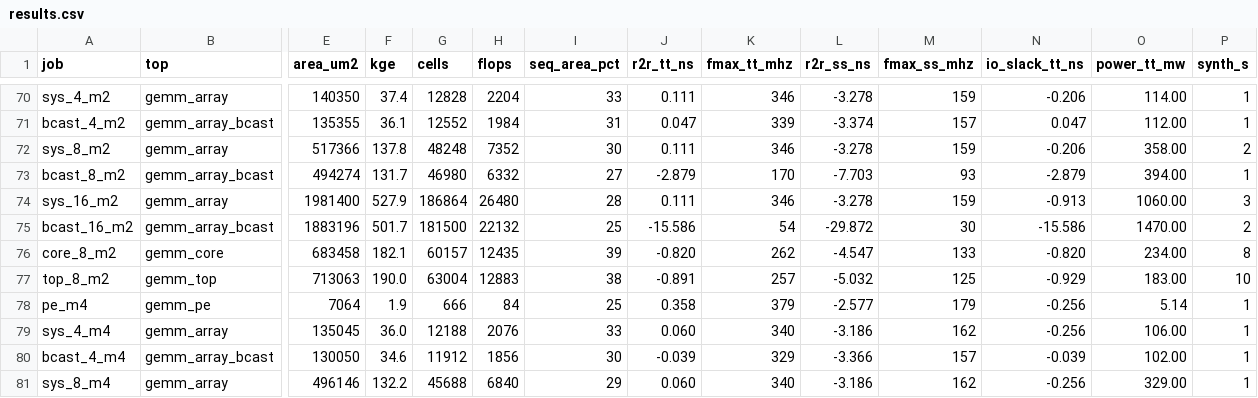
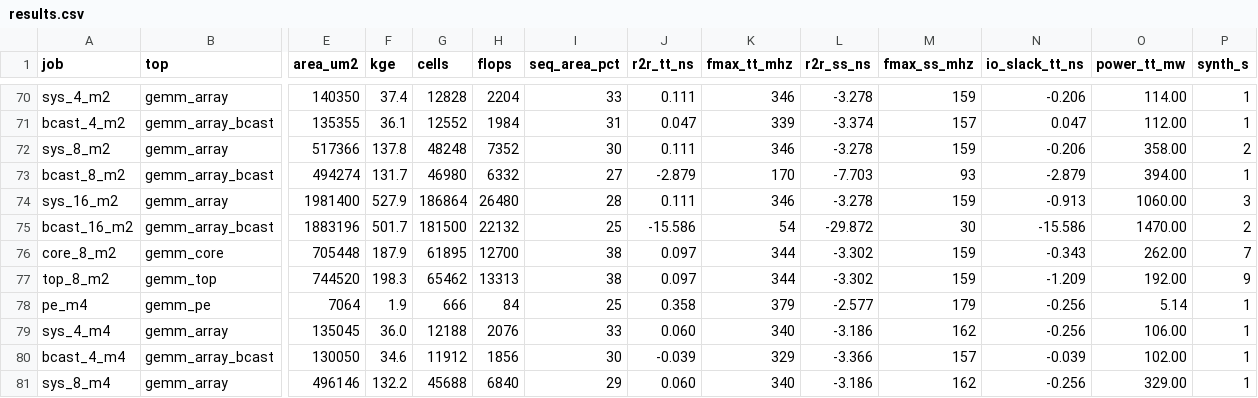
Before and after one commit to Ruika-K/GEMM-acc, a CSV file: syn/asic/results.csv, drawn as a sheet; only a part is shown, gaps mark what is left out; the diff covers the shown part only; the diff names each change by its address in the sheet, - before the commit and + after, or states it on an @@ line.

```diff
--- a/syn/asic/results.csv
+++ b/syn/asic/results.csv
-E76 (area_um2): 683458
+E76 (area_um2): 705448
-F76 (kge): 182.1
+F76 (kge): 187.9
-G76 (cells): 60157
+G76 (cells): 61895
-H76 (flops): 12435
+H76 (flops): 12700
-I76 (seq_area_pct): 39
+I76 (seq_area_pct): 38
-J76 (r2r_tt_ns): -0.820
+J76 (r2r_tt_ns): 0.097
-K76 (fmax_tt_mhz): 262
+K76 (fmax_tt_mhz): 344
-L76 (r2r_ss_ns): -4.547
+L76 (r2r_ss_ns): -3.302
-M76 (fmax_ss_mhz): 133
+M76 (fmax_ss_mhz): 159
-N76 (io_slack_tt_ns): -0.820
+N76 (io_slack_tt_ns): -0.343
-O76 (power_tt_mw): 234.00
+O76 (power_tt_mw): 262.00
-P76 (synth_s): 8
+P76 (synth_s): 7
-E77 (area_um2): 713063
+E77 (area_um2): 744520
-F77 (kge): 190.0
+F77 (kge): 198.3
-G77 (cells): 63004
+G77 (cells): 65462
-H77 (flops): 12883
+H77 (flops): 13313
-J77 (r2r_tt_ns): -0.891
+J77 (r2r_tt_ns): 0.097
-K77 (fmax_tt_mhz): 257
+K77 (fmax_tt_mhz): 344
-L77 (r2r_ss_ns): -5.032
+L77 (r2r_ss_ns): -3.302
-M77 (fmax_ss_mhz): 125
+M77 (fmax_ss_mhz): 159
-N77 (io_slack_tt_ns): -0.929
+N77 (io_slack_tt_ns): -1.209
-O77 (power_tt_mw): 183.00
+O77 (power_tt_mw): 192.00
-P77 (synth_s): 10
+P77 (synth_s): 9
```
Also changed, not shown: 147 edited cells elsewhere in this file, syn/ecp5/results.csv, 15 other files.
